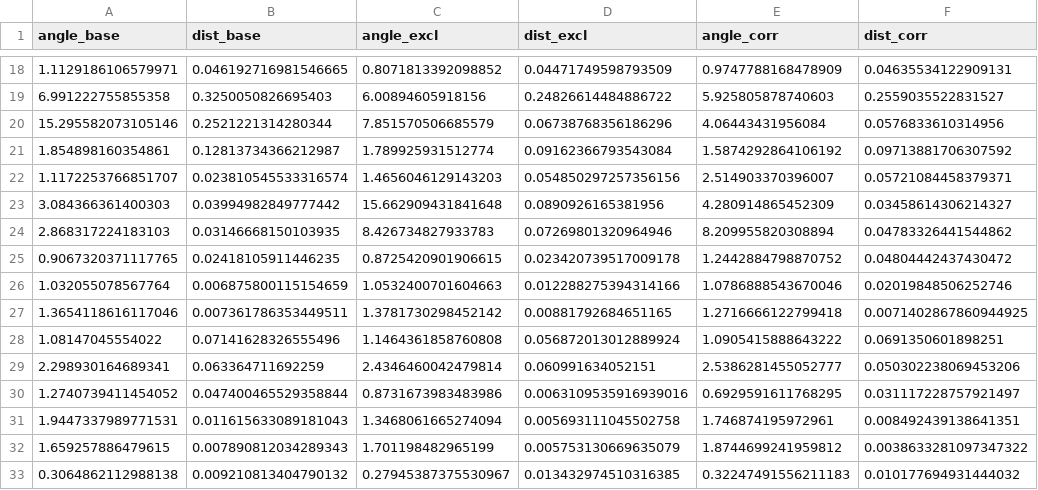
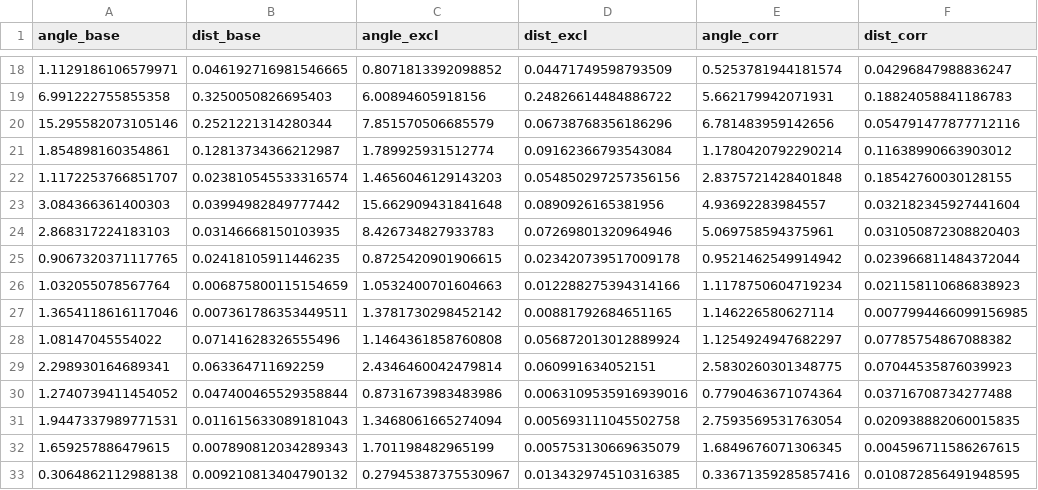
Before and after one commit to xuanfengtianbalk/domaingap, a CSV file: outputs/alpha_eval/lightbox.csv, drawn as a sheet; only a part is shown, gaps mark what is left out; the diff covers the shown part only.

```diff
--- a/outputs/alpha_eval/lightbox.csv
+++ b/outputs/alpha_eval/lightbox.csv
@@ -18,16 +18,16 @@ angle_base,dist_base,angle_excl,dist_excl,angle_corr,dist_corr
-1.1129186106579971,0.046192716981546665,0.8071813392098852,0.04471749598793509,0.9747788168478909,0.04635534122909131
-6.991222755855358,0.3250050826695403,6.00894605918156,0.24826614484886722,5.925805878740603,0.2559035522831527
-15.295582073105146,0.2521221314280344,7.851570506685579,0.06738768356186296,4.06443431956084,0.0576833610314956
-1.854898160354861,0.12813734366212987,1.789925931512774,0.09162366793543084,1.5874292864106192,0.09713881706307592
-1.1172253766851707,0.023810545533316574,1.4656046129143203,0.054850297257356156,2.514903370396007,0.05721084458379371
-3.084366361400303,0.03994982849777442,15.662909431841648,0.0890926165381956,4.280914865452309,0.03458614306214327
-2.868317224183103,0.03146668150103935,8.426734827933783,0.07269801320964946,8.209955820308894,0.04783326441544862
-0.9067320371117765,0.02418105911446235,0.8725420901906615,0.023420739517009178,1.2442884798870752,0.04804442437430472
-1.032055078567764,0.006875800115154659,1.0532400701604663,0.012288275394314166,1.0786888543670046,0.02019848506252746
-1.3654118616117046,0.007361786353449511,1.3781730298452142,0.00881792684651165,1.2716666122799418,0.0071402867860944925
-1.08147045554022,0.07141628326555496,1.1464361858760808,0.056872013012889924,1.0905415888643222,0.0691350601898251
-2.298930164689341,0.063364711692259,2.4346460042479814,0.060991634052151,2.5386281455052777,0.050302238069453206
-1.2740739411454052,0.047400465529358844,0.8731673983483986,0.0063109535916939016,0.6929591611768295,0.031117228757921497
-1.9447337989771531,0.011615633089181043,1.3468061665274094,0.005693111045502758,1.746874195972961,0.008492439138641351
-1.659257886479615,0.007890812034289343,1.701198482965199,0.005753130669635079,1.8744699241959812,0.0038633281097347322
-0.3064862112988138,0.009210813404790132,0.27945387375530967,0.013432974510316385,0.32247491556211183,0.010177694931444032
+1.1129186106579971,0.046192716981546665,0.8071813392098852,0.04471749598793509,0.5253781944181574,0.04296847988836247
+6.991222755855358,0.3250050826695403,6.00894605918156,0.24826614484886722,5.662179942071931,0.18824058841186783
+15.295582073105146,0.2521221314280344,7.851570506685579,0.06738768356186296,6.781483959142656,0.054791477877712116
+1.854898160354861,0.12813734366212987,1.789925931512774,0.09162366793543084,1.1780420792290214,0.11638990663903012
+1.1172253766851707,0.023810545533316574,1.4656046129143203,0.054850297257356156,2.8375721428401848,0.18542760030128155
+3.084366361400303,0.03994982849777442,15.662909431841648,0.0890926165381956,4.93692283984557,0.032182345927441604
+2.868317224183103,0.03146668150103935,8.426734827933783,0.07269801320964946,5.069758594375961,0.031050872308820403
+0.9067320371117765,0.02418105911446235,0.8725420901906615,0.023420739517009178,0.9521462549914942,0.023966811484372044
+1.032055078567764,0.006875800115154659,1.0532400701604663,0.012288275394314166,1.1178750604719234,0.021158110686838923
+1.3654118616117046,0.007361786353449511,1.3781730298452142,0.00881792684651165,1.146226580627114,0.0077994466099156985
+1.08147045554022,0.07141628326555496,1.1464361858760808,0.056872013012889924,1.1254924947682297,0.07785754867088382
+2.298930164689341,0.063364711692259,2.4346460042479814,0.060991634052151,2.5830260301348775,0.07044535876039923
+1.2740739411454052,0.047400465529358844,0.8731673983483986,0.0063109535916939016,0.7790463671074364,0.03716708734277488
+1.9447337989771531,0.011615633089181043,1.3468061665274094,0.005693111045502758,2.7593569531763054,0.020938882060015835
+1.659257886479615,0.007890812034289343,1.701198482965199,0.005753130669635079,1.6849676071306345,0.004596711586267615
+0.3064862112988138,0.009210813404790132,0.27945387375530967,0.013432974510316385,0.33671359285857416,0.010872856491948595
```
Also changed, not shown: 168 edited cells elsewhere in this file, outputs/alpha_eval/sunlamp.csv, 7 other files.
